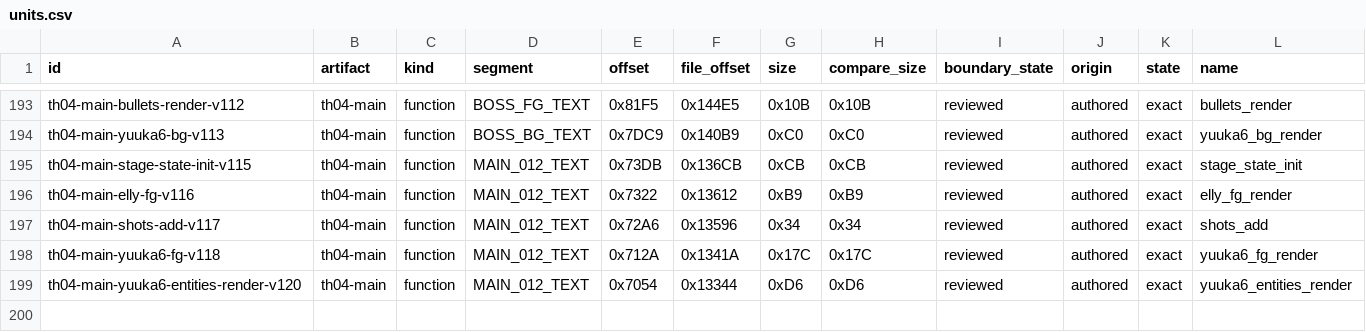
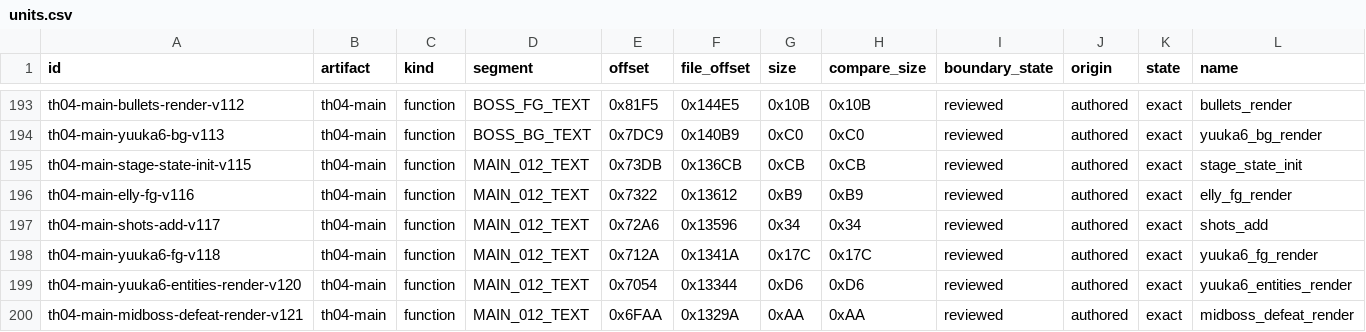
Before and after one commit to N0zoM1z0/th04, a CSV file: config/units.csv, drawn as a sheet; only a part is shown, gaps mark what is left out; rows hold the shown columns only; the diff names each change by its address in the sheet, - before the commit and + after, or states it on an @@ line.

Commit message:
gpt-web: recover default midboss defeat renderer

```diff
--- a/config/units.csv
+++ b/config/units.csv
+row 200: th04-main-midboss-defeat-render-v121 | th04-main | function | MAIN_012_TEXT | 0x6FAA | 0x1329A | 0xAA | 0xAA | reviewed | authored | exact | midboss_defeat_render
```
Also changed, not shown: config/knowledge.csv, config/th04_function_boundaries.csv, 10 other files.
